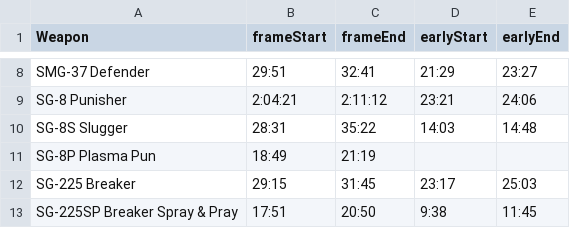
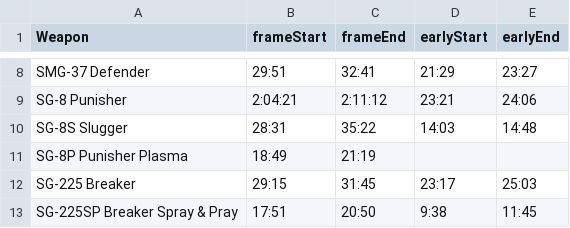
Before and after one commit to zeddidragon/helldivers-calc, a CSV file: reloads.csv, drawn as a sheet; only a part is shown, gaps mark what is left out.

```diff
--- a/reloads.csv
+++ b/reloads.csv
@@ -10,3 +10,3 @@ SG-8 Punisher,2:04:21,2:11:12,23:21,24:06
 SG-8S Slugger,28:31,35:22,14:03,14:48
-SG-8P Plasma Pun,18:49,21:19
+SG-8P Punisher Plasma,18:49,21:19
 SG-225 Breaker,29:15,31:45,23:17,25:03
```
Also changed, not shown: 6 other files.
